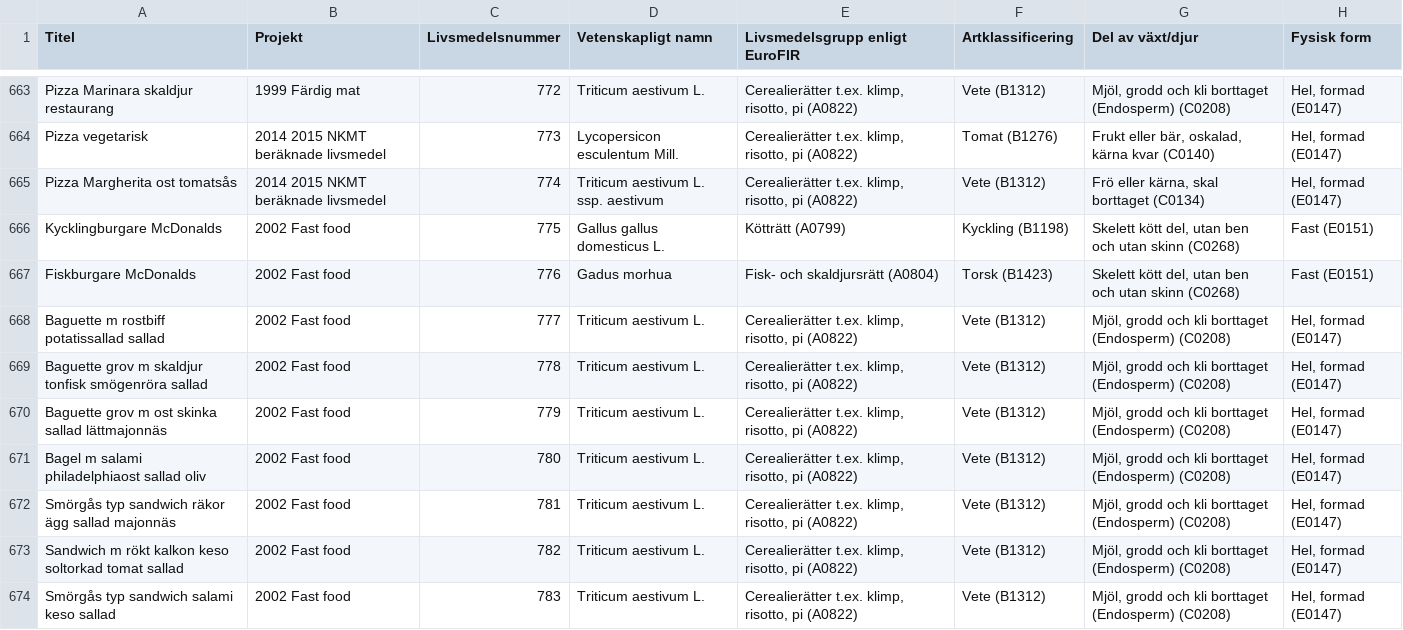
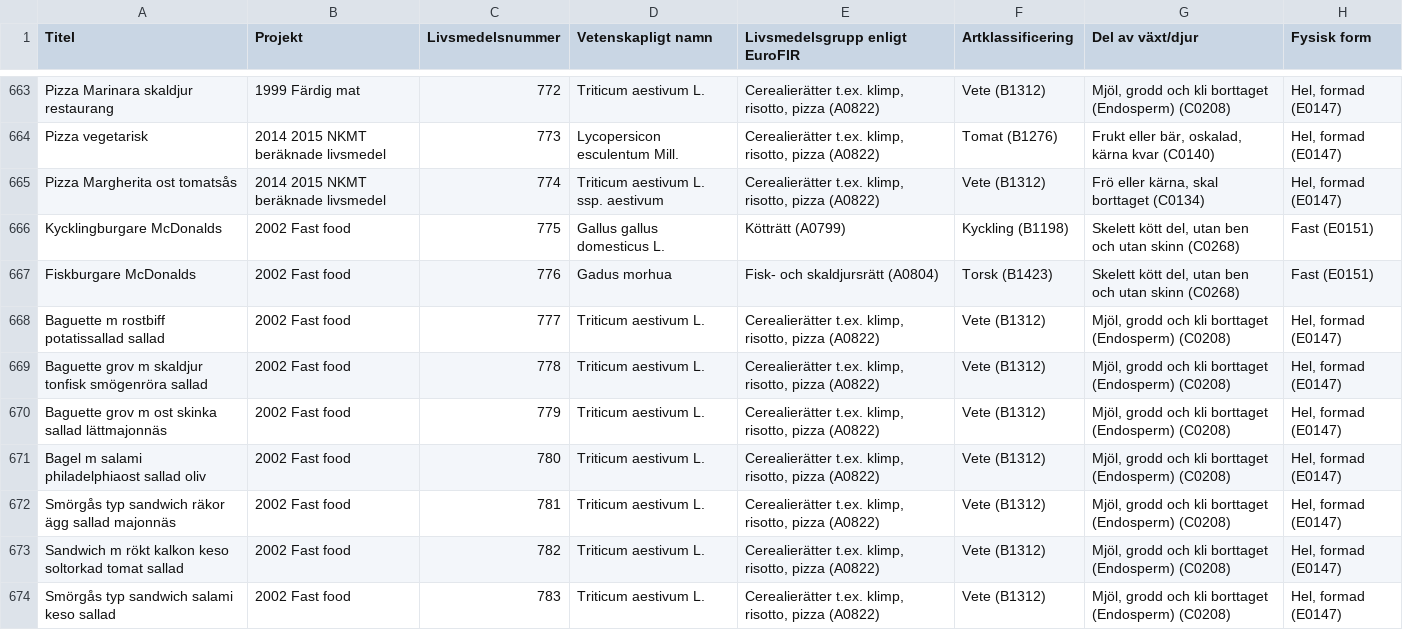
Before and after one commit to SpockReko/foodcoach-server, a CSV file: resources/db/LivsmedelsDB_Meta_201702011104.csv, drawn as a sheet; only a part is shown, gaps mark what is left out; the diff covers the shown part only; the diff names each change by its address in the sheet, - before the commit and + after, or states it on an @@ line.

```diff
--- a/resources/db/LivsmedelsDB_Meta_201702011104.csv
+++ b/resources/db/LivsmedelsDB_Meta_201702011104.csv
-E663:E665 (Livsmedelsgrupp enligt EuroFIR): …klimp, risotto, pi (A0822)
+E663:E665 (Livsmedelsgrupp enligt EuroFIR): …klimp, risotto, pizza (A0822)
-E668:E674 (Livsmedelsgrupp enligt EuroFIR): …klimp, risotto, pi (A0822)
+E668:E674 (Livsmedelsgrupp enligt EuroFIR): …klimp, risotto, pizza (A0822)
```
Also changed, not shown: 84 edited cells elsewhere in this file, 6 other files.
